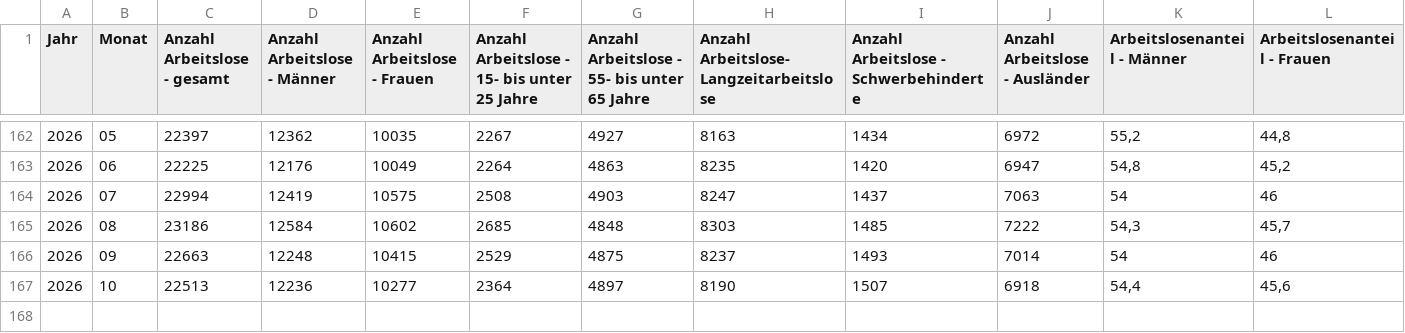
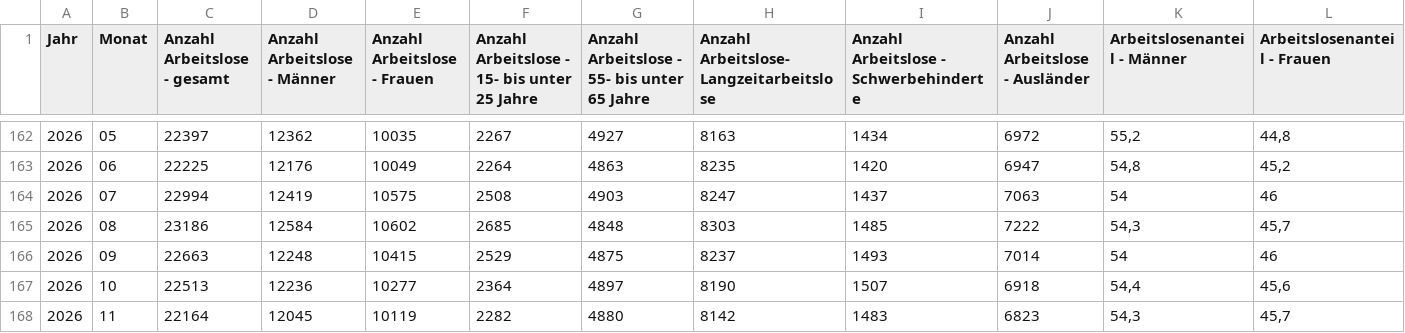
Before and after one commit to kiliankoe/opendata-dresden, a CSV file: data/statistics/arbeitsmarkt_md0_2013ff_monatliche_arbeitslosenzahlen_-quote_unterbeschaeftigung_offene_stellen_rechtskreis_sgb_ii_und_sgb_iii.csv, drawn as a sheet; only a part is shown, gaps mark what is left out; rows hold the shown columns only; the diff names each change by its address in the sheet, - before the commit and + after, or states it on an @@ line.

```diff
--- a/data/statistics/arbeitsmarkt_md0_2013ff_monatliche_arbeitslosenzahlen_-quote_unterbeschaeftigung_offene_stellen_rechtskreis_sgb_ii_und_sgb_iii.csv
+++ b/data/statistics/arbeitsmarkt_md0_2013ff_monatliche_arbeitslosenzahlen_-quote_unterbeschaeftigung_offene_stellen_rechtskreis_sgb_ii_und_sgb_iii.csv
+row 168: 2026 | 11 | 22164 | 12045 | 10119 | 2282 | 4880 | 8142 | 1483 | 6823 | 54,3 | 45,7
```
Also changed, not shown: 1 other file.
